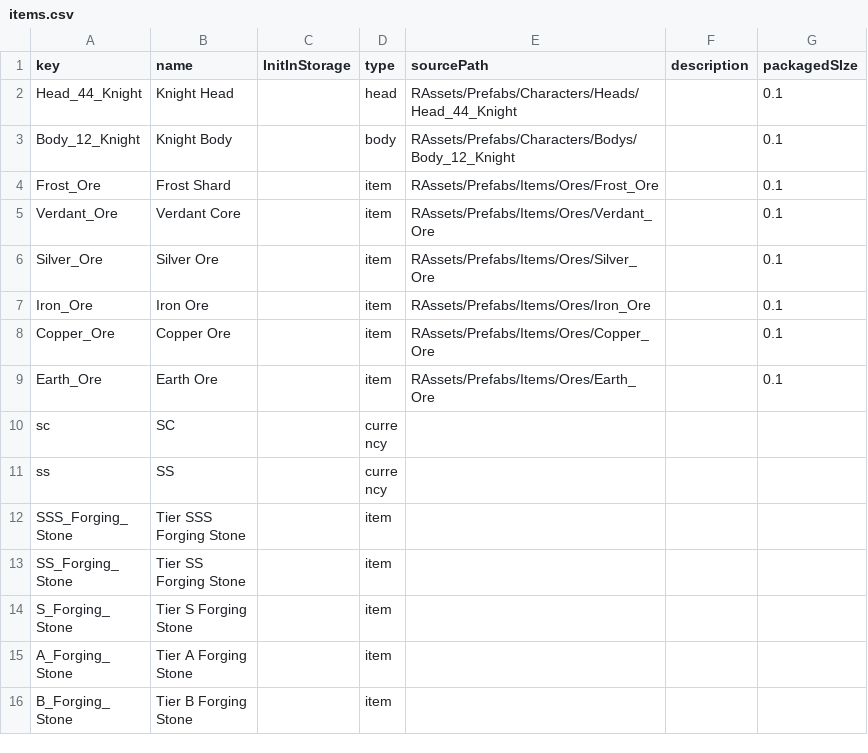
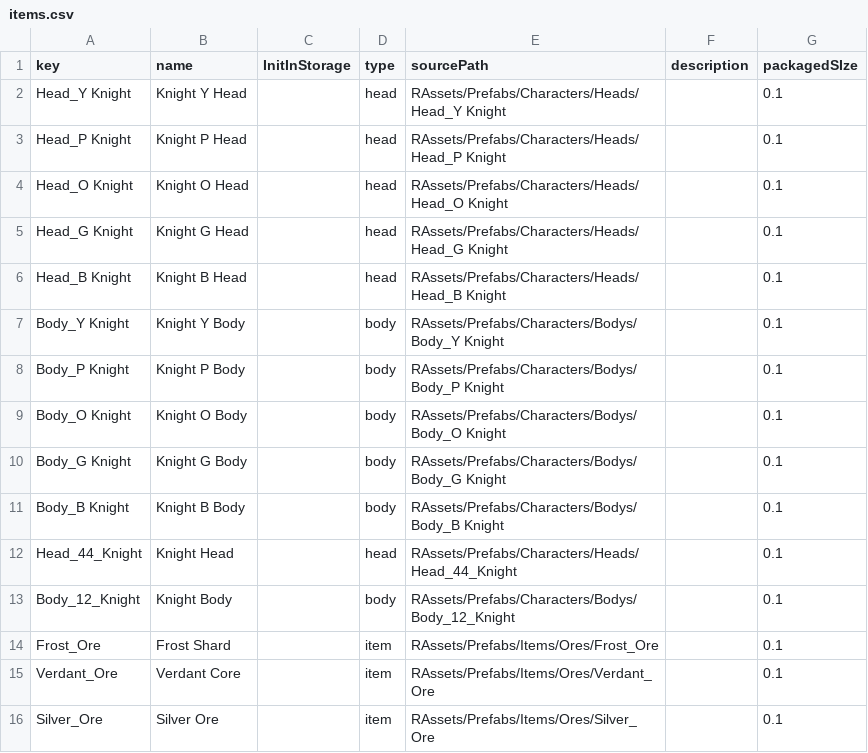
Before and after one commit to qyjbeijing2017/chatwo-server, a CSV file: src/configV2/items.csv, drawn as a sheet; only a part is shown; the shorter side is filled out with more unchanged rows; the diff names each change by its address in the sheet, - before the commit and + after, or states it on an @@ line.

```diff
--- a/src/configV2/items.csv
+++ b/src/configV2/items.csv
+row 2: Head_Y Knight | Knight Y Head |  | head | RAssets/Prefabs/Characters/Heads/Head_Y Knight |  | 0.1
+row 3: Head_P Knight | Knight P Head |  | head | RAssets/Prefabs/Characters/Heads/Head_P Knight |  | 0.1
+row 4: Head_O Knight | Knight O Head |  | head | RAssets/Prefabs/Characters/Heads/Head_O Knight |  | 0.1
+row 5: Head_G Knight | Knight G Head |  | head | RAssets/Prefabs/Characters/Heads/Head_G Knight |  | 0.1
+row 6: Head_B Knight | Knight B Head |  | head | RAssets/Prefabs/Characters/Heads/Head_B Knight |  | 0.1
+row 7: Body_Y Knight | Knight Y Body |  | body | RAssets/Prefabs/Characters/Bodys/Body_Y Knight |  | 0.1
+row 8: Body_P Knight | Knight P Body |  | body | RAssets/Prefabs/Characters/Bodys/Body_P Knight |  | 0.1
+row 9: Body_O Knight | Knight O Body |  | body | RAssets/Prefabs/Characters/Bodys/Body_O Knight |  | 0.1
+row 10: Body_G Knight | Knight G Body |  | body | RAssets/Prefabs/Characters/Bodys/Body_G Knight |  | 0.1
+row 11: Body_B Knight | Knight B Body |  | body | RAssets/Prefabs/Characters/Bodys/Body_B Knight |  | 0.1
```
Also changed, not shown: 1 other file.
